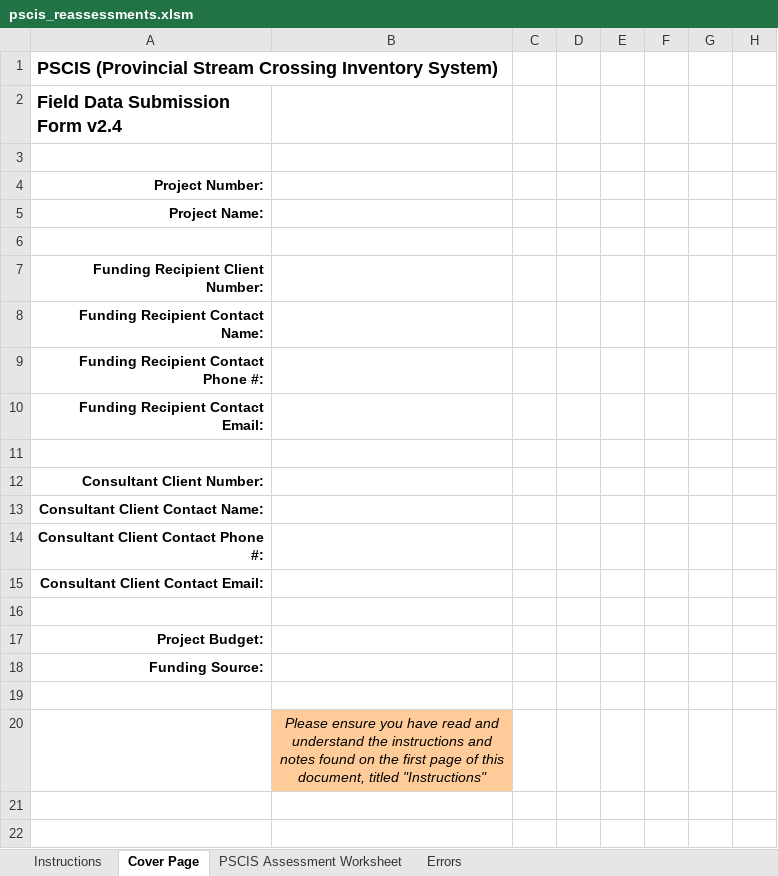
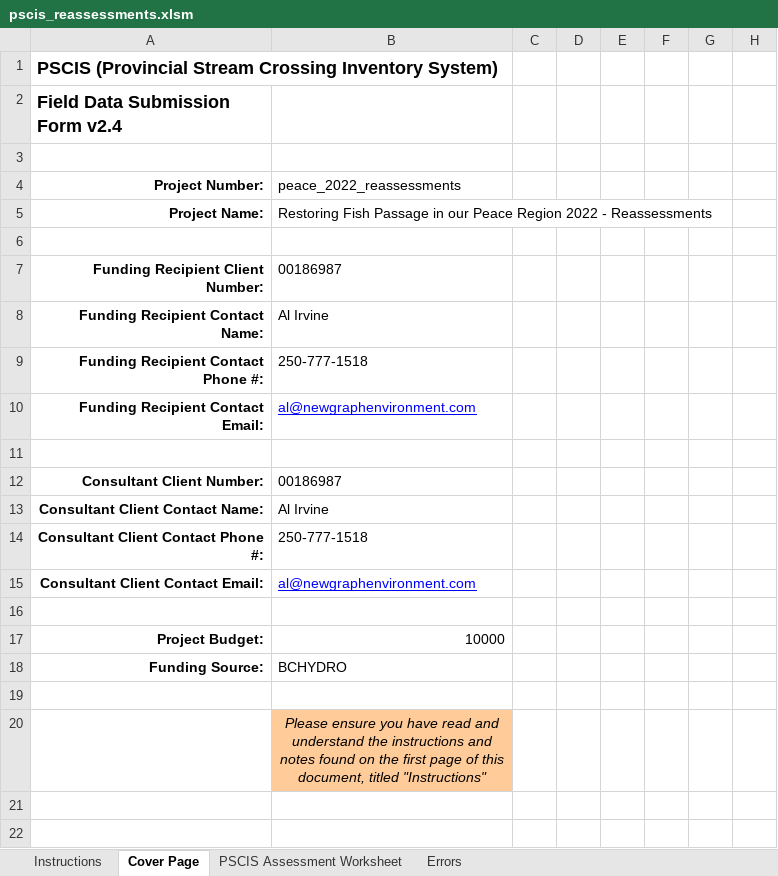
Before and after one commit to NewGraphEnvironment/fish_passage_peace_2022_reporting, an Excel workbook: data/pscis_reassessments.xlsm, sheet Cover Page, drawn as a sheet; only a part is shown; values as stored, in another font and other column widths than the file's, no borders; conditional formats not drawn; the diff names each change by its address in the sheet, - before the commit and + after, or states it on an @@ line.

Commit message:
filled in cover page

```diff
--- a/data/pscis_reassessments.xlsm (sheet Cover Page)
+++ b/data/pscis_reassessments.xlsm (sheet Cover Page)
-B4: (empty)
+B4: peace_2022_reassessments
-B5: (empty)
+B5: Restoring Fish Passage in our Peace Region 2022 - Reassessments
-B7: (empty)
+B7: 00186987
-B8: (empty)
+B8: Al Irvine
-B9: (empty)
+B9: 250-777-1518
-B10: (empty)
+B10: al@newgraphenvironment.com
-B12: (empty)
+B12: 00186987
-B13: (empty)
+B13: Al Irvine
-B14: (empty)
+B14: 250-777-1518
-B15: (empty)
+B15: al@newgraphenvironment.com
-B17: (empty)
+B17: 10000
-B18: (empty)
+B18: BCHYDRO
```
Also changed, not shown: charts or pictures, data/pscis_phase2.xlsm.
